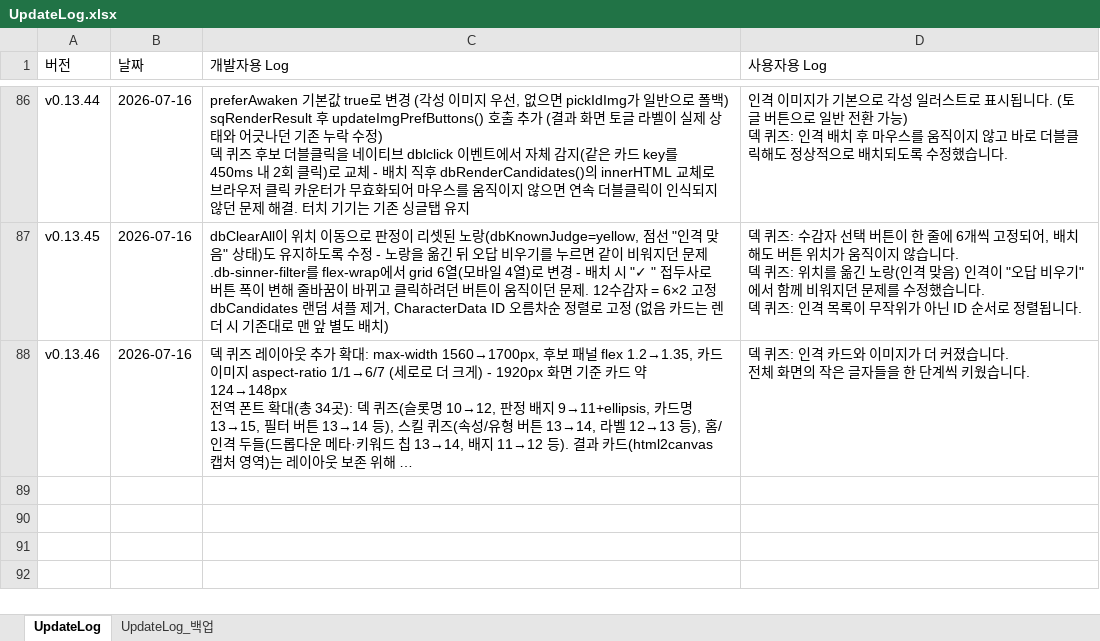
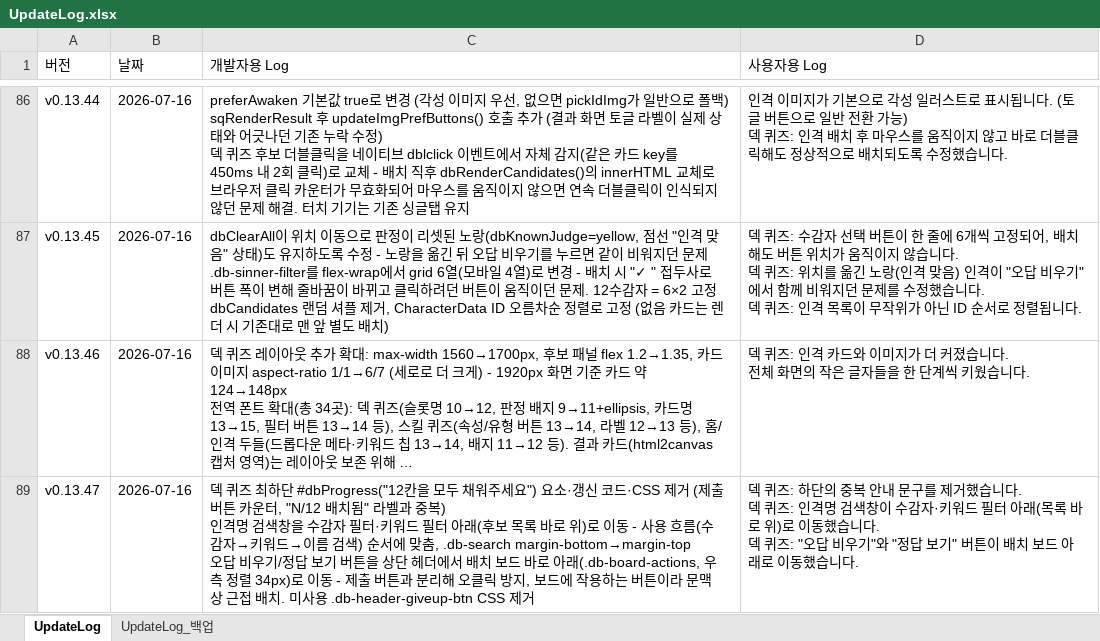
Before and after one commit to ilyoon98/limquiz, an Excel workbook: UpdateLog.xlsx, sheet UpdateLog, drawn as a sheet; only a part is shown, gaps mark what is left out; long unchanged cells end in …; values as stored, in another font and other column widths than the file's, no borders; ↵ is a line break in a cell; the diff names each change by its address in the sheet, - before the commit and + after, or states it on an @@ line.

```diff
--- a/UpdateLog.xlsx (sheet UpdateLog)
+++ b/UpdateLog.xlsx (sheet UpdateLog)
+row 89: v0.13.47 | 2026-07-16 | 덱 퀴즈 최하단 #dbProgress("12칸을 모두 채워주세요") 요소·갱신 코드·CSS 제거 (제출 버튼 카운터, "N/12 배치됨" 라벨과 중복) ↵ 인격명 검색창을 수감자 필터·키워드 필터 아래(후보 목록 바로 위)로 이동 - 사용 흐름(수감자→키워드→이름 검색) 순서에 맞춤, .db-search margin-bottom→margin-top ↵ 오답 비우기/정답 보기 버튼을 상단 헤더에서 배치 보드 바로 아래(.db-board-actions, 우측 정렬 34px)로 이동 - 제출 버튼과 분리해 오클릭 방지, 보드에 작용하는 버튼이라 문맥상 근접 배치. 미사용 .db-header-giveup-btn CSS 제거 | 덱 퀴즈: 하단의 중복 안내 문구를 제거했습니다. ↵ 덱 퀴즈: 인격명 검색창이 수감자·키워드 필터 아래(목록 바로 위)로 이동했습니다. ↵ 덱 퀴즈: "오답 비우기"와 "정답 보기" 버튼이 배치 보드 아래로 이동했습니다.
```
Also changed, not shown: 1 other file.
